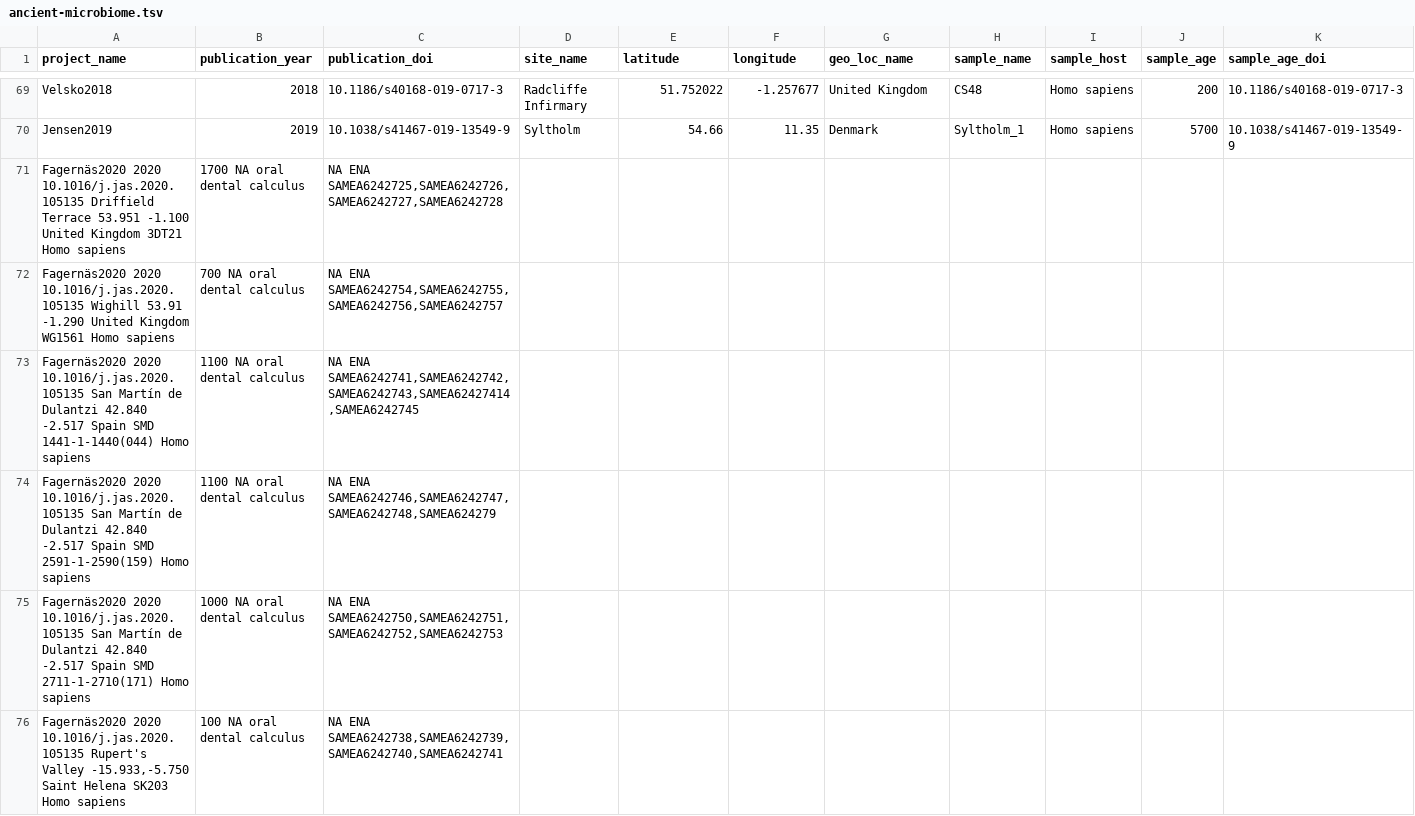
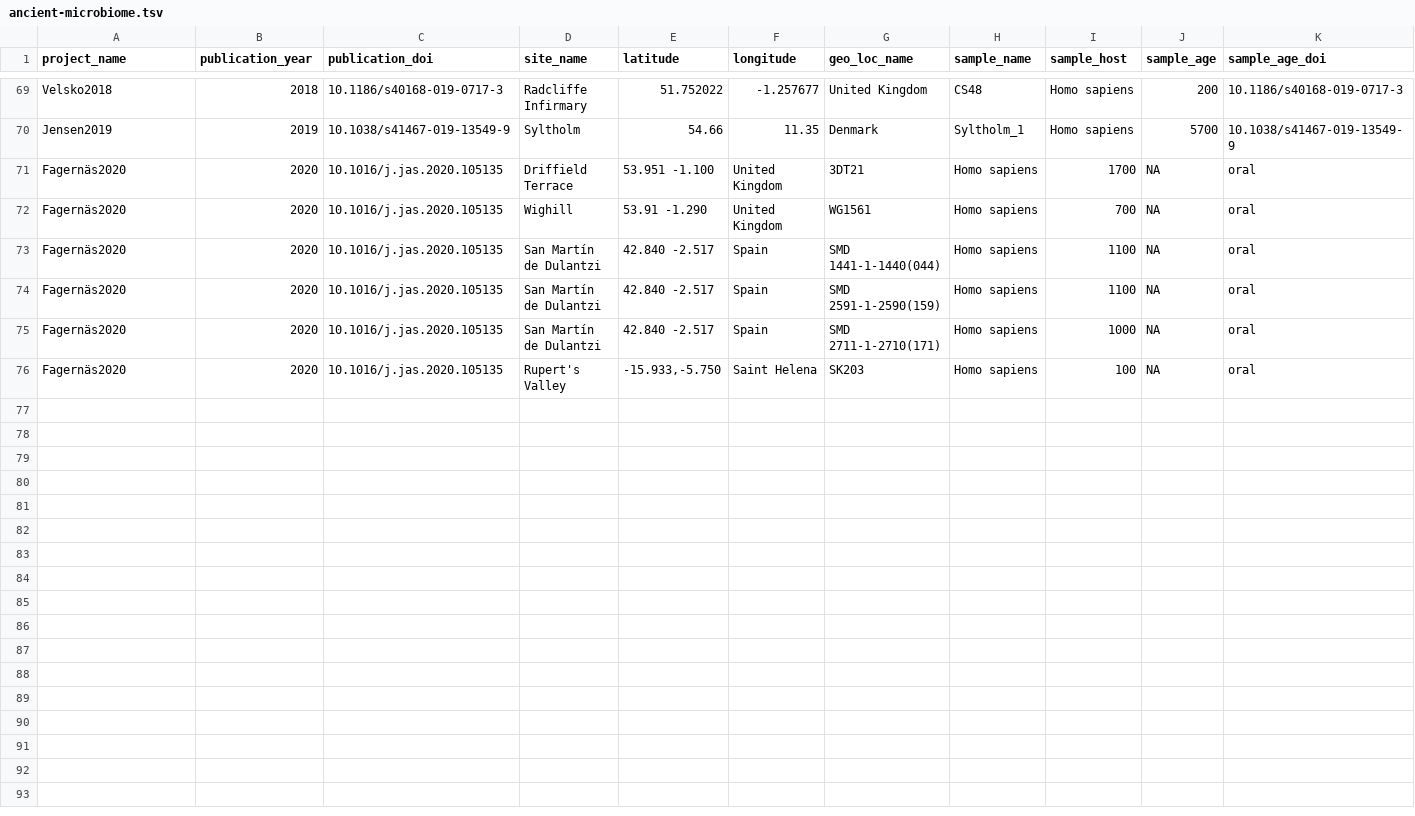
Before and after one commit to SPAAM-community/AncientMetagenomeDir, a TSV file: ancient-microbiome/ancient-microbiome.tsv, drawn as a sheet; only a part is shown, gaps mark what is left out; removed rows and columns are numbered as before the commit, all else as after; rows hold the shown columns only; the diff names each change by its address in the sheet, - before the commit and + after, or states it on an @@ line.

Commit message:
Update ancient-microbiome.tsv

```diff
--- a/ancient-microbiome/ancient-microbiome.tsv
+++ b/ancient-microbiome/ancient-microbiome.tsv
-row 71: Fagernäs2020 2020 10.1016/j.jas.2020.105135 Driffield Terrace 53.951 -1.100 United Kingdom 3DT21 Homo sapiens | 1700 NA oral dental calculus | NA ENA SAMEA6242725,SAMEA6242726,SAMEA6242727,SAMEA6242728
-row 72: Fagernäs2020 2020 10.1016/j.jas.2020.105135 Wighill 53.91 -1.290 United Kingdom WG1561 Homo sapiens | 700 NA oral dental calculus | NA ENA SAMEA6242754,SAMEA6242755,SAMEA6242756,SAMEA6242757
-row 73: Fagernäs2020 2020 10.1016/j.jas.2020.105135 San Martín de Dulantzi 42.840 -2.517 Spain SMD 1441-1-1440(044) Homo sapiens | 1100 NA oral dental calculus | NA ENA SAMEA6242741,SAMEA6242742,SAMEA6242743,SAMEA62427414,SAMEA6242745
-row 74: Fagernäs2020 2020 10.1016/j.jas.2020.105135 San Martín de Dulantzi 42.840 -2.517 Spain SMD 2591-1-2590(159) Homo sapiens | 1100 NA oral dental calculus | NA ENA SAMEA6242746,SAMEA6242747,SAMEA6242748,SAMEA624279
-row 75: Fagernäs2020 2020 10.1016/j.jas.2020.105135 San Martín de Dulantzi 42.840 -2.517 Spain SMD 2711-1-2710(171) Homo sapiens | 1000 NA oral dental calculus | NA ENA SAMEA6242750,SAMEA6242751,SAMEA6242752,SAMEA6242753
-row 76: Fagernäs2020 2020 10.1016/j.jas.2020.105135 Rupert's Valley -15.933,-5.750 Saint Helena SK203 Homo sapiens | 100 NA oral dental calculus | NA ENA SAMEA6242738,SAMEA6242739,SAMEA6242740,SAMEA6242741
+row 71: Fagernäs2020 | 2020 | 10.1016/j.jas.2020.105135 | Driffield Terrace | 53.951 -1.100 | United Kingdom | 3DT21 | Homo sapiens | 1700 | NA | oral
+row 72: Fagernäs2020 | 2020 | 10.1016/j.jas.2020.105135 | Wighill | 53.91 -1.290 | United Kingdom | WG1561 | Homo sapiens | 700 | NA | oral
+row 73: Fagernäs2020 | 2020 | 10.1016/j.jas.2020.105135 | San Martín de Dulantzi | 42.840 -2.517 | Spain | SMD 1441-1-1440(044) | Homo sapiens | 1100 | NA | oral
+row 74: Fagernäs2020 | 2020 | 10.1016/j.jas.2020.105135 | San Martín de Dulantzi | 42.840 -2.517 | Spain | SMD 2591-1-2590(159) | Homo sapiens | 1100 | NA | oral
+row 75: Fagernäs2020 | 2020 | 10.1016/j.jas.2020.105135 | San Martín de Dulantzi | 42.840 -2.517 | Spain | SMD 2711-1-2710(171) | Homo sapiens | 1000 | NA | oral
+row 76: Fagernäs2020 | 2020 | 10.1016/j.jas.2020.105135 | Rupert's Valley | -15.933,-5.750 | Saint Helena | SK203 | Homo sapiens | 100 | NA | oral
```
